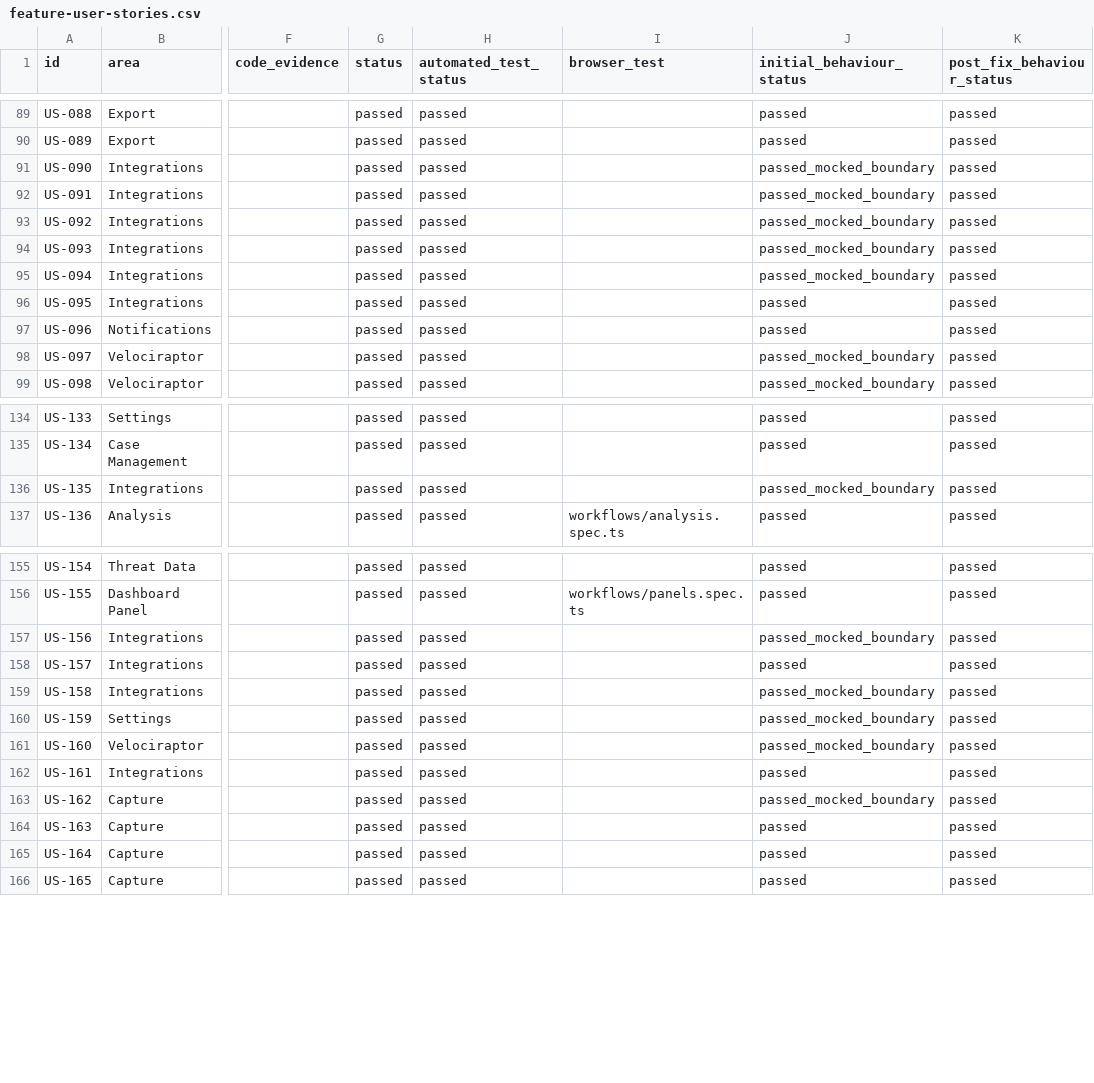
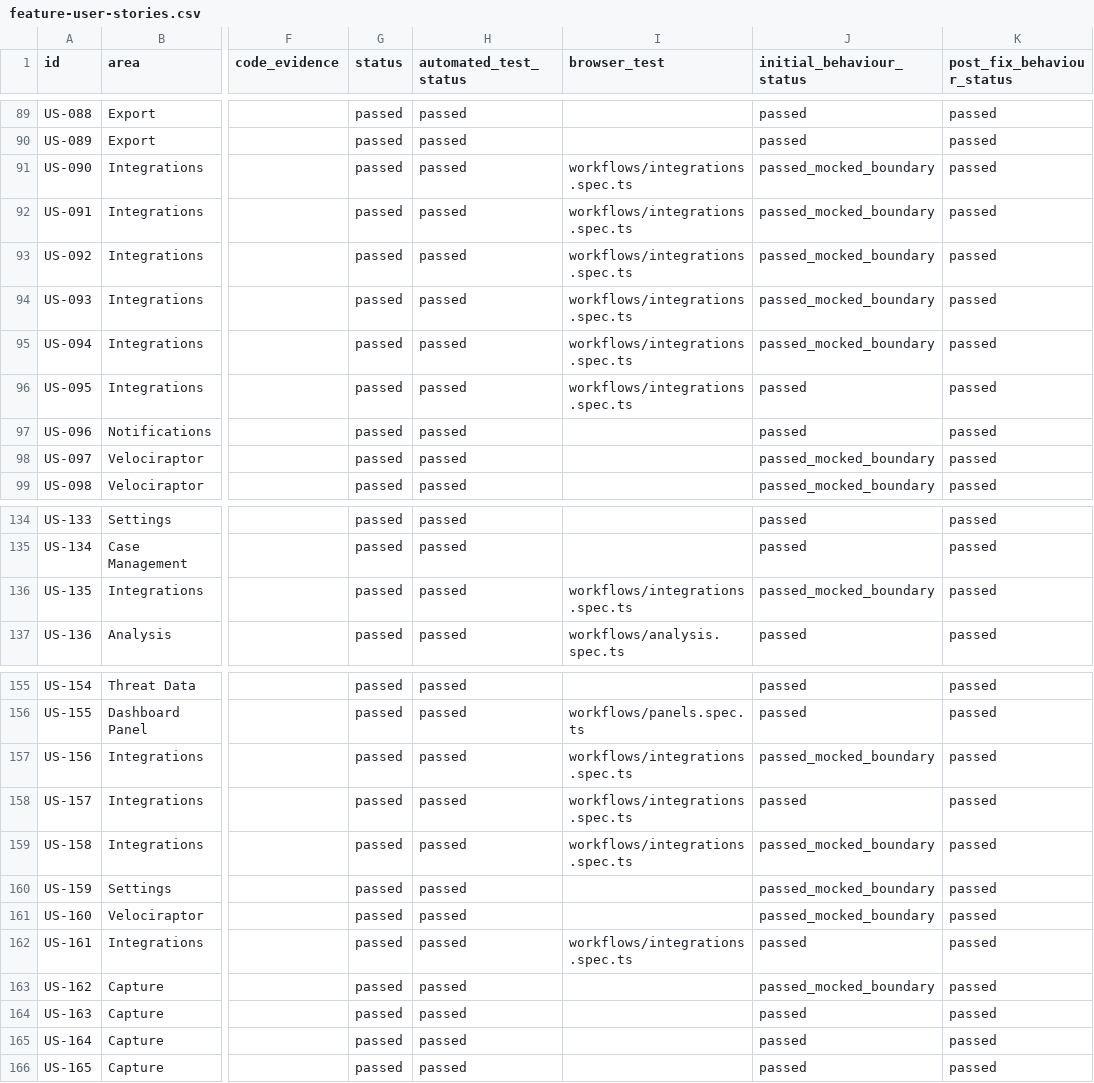
Before and after one commit to hasamba/DFIR-Companion, a CSV file: feature-user-stories.csv, drawn as a sheet; only a part is shown, gaps mark what is left out; the diff names each change by its address in the sheet, - before the commit and + after, or states it on an @@ line.

```diff
--- a/feature-user-stories.csv
+++ b/feature-user-stories.csv
-I91:I96 (browser_test): (empty)
+I91:I96 (browser_test): workflows/integrations.spec.ts
-I136 (browser_test): (empty)
+I136 (browser_test): workflows/integrations.spec.ts
-I157:I159 (browser_test): (empty)
+I157:I159 (browser_test): workflows/integrations.spec.ts
-I162 (browser_test): (empty)
+I162 (browser_test): workflows/integrations.spec.ts
```
Also changed, not shown: 1 other file.
